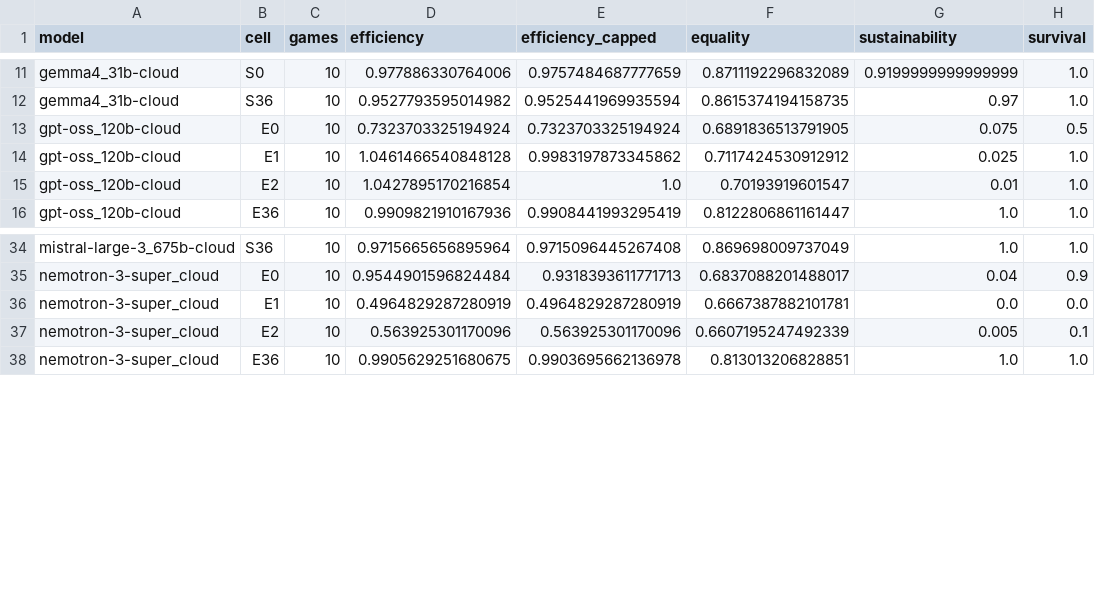
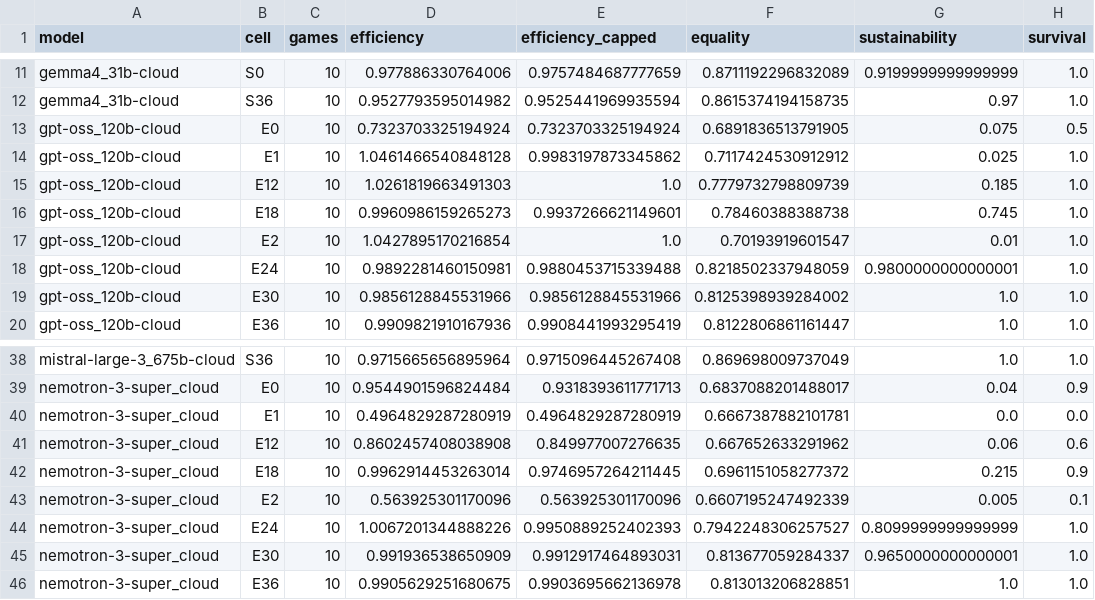
Before and after one commit to TallowCatch/invasion-commons, a CSV file: notes/claude_audit_20261005/runs/social_metrics/social_metrics_llm.csv, drawn as a sheet; only a part is shown, gaps mark what is left out.

```diff
--- a/notes/claude_audit_20261005/runs/social_metrics/social_metrics_llm.csv
+++ b/notes/claude_audit_20261005/runs/social_metrics/social_metrics_llm.csv
@@ -14,3 +14,7 @@ gpt-oss_120b-cloud,E0,10,0.7323703325194924,0.7323703325194924,0.689183651379190
 gpt-oss_120b-cloud,E1,10,1.0461466540848128,0.9983197873345862,0.7117424530912912,0.025,1.0
+gpt-oss_120b-cloud,E12,10,1.0261819663491303,1.0,0.7779732798809739,0.185,1.0
+gpt-oss_120b-cloud,E18,10,0.9960986159265273,0.9937266621149601,0.78460388388738,0.745,1.0
 gpt-oss_120b-cloud,E2,10,1.0427895170216854,1.0,0.70193919601547,0.01,1.0
+gpt-oss_120b-cloud,E24,10,0.9892281460150981,0.9880453715339488,0.8218502337948059,0.9800000000000001,1.0
+gpt-oss_120b-cloud,E30,10,0.9856128845531966,0.9856128845531966,0.8125398939284002,1.0,1.0
 gpt-oss_120b-cloud,E36,10,0.9909821910167936,0.9908441993295419,0.8122806861161447,1.0,1.0
@@ -36,3 +40,7 @@ nemotron-3-super_cloud,E0,10,0.9544901596824484,0.9318393611771713,0.68370882014
 nemotron-3-super_cloud,E1,10,0.4964829287280919,0.4964829287280919,0.6667387882101781,0.0,0.0
+nemotron-3-super_cloud,E12,10,0.8602457408038908,0.849977007276635,0.667652633291962,0.06,0.6
+nemotron-3-super_cloud,E18,10,0.9962914453263014,0.9746957264211445,0.6961151058277372,0.215,0.9
 nemotron-3-super_cloud,E2,10,0.563925301170096,0.563925301170096,0.6607195247492339,0.005,0.1
+nemotron-3-super_cloud,E24,10,1.0067201344888226,0.9950889252402393,0.7942248306257527,0.8099999999999999,1.0
+nemotron-3-super_cloud,E30,10,0.991936538650909,0.9912917464893031,0.813677059284337,0.9650000000000001,1.0
 nemotron-3-super_cloud,E36,10,0.9905629251680675,0.9903695662136978,0.813013206828851,1.0,1.0
```
Also changed, not shown: 16 other files.
